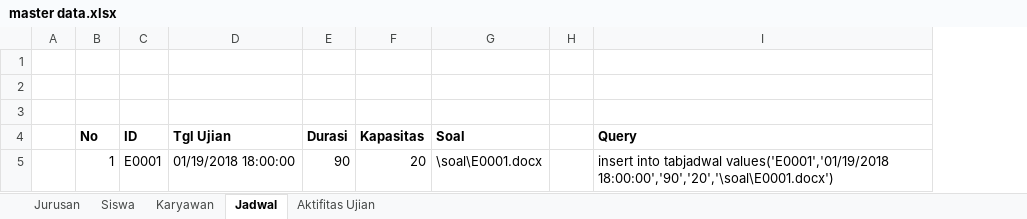
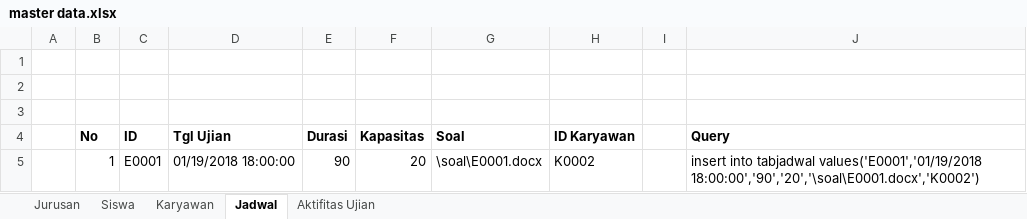
Before and after one commit to yogisatya2504/LKSBali2017, an Excel workbook: LKSBali2017/master data.xlsx, sheet Jadwal, drawn as a sheet; values as stored, in another font and other column widths than the file's, no borders; addresses are those after the commit; the diff names each change by its address in the sheet, - before the commit and + after, or states it on an @@ line.

```diff
--- a/LKSBali2017/master data.xlsx (sheet Jadwal)
+++ b/LKSBali2017/master data.xlsx (sheet Jadwal)
+column H (ID Karyawan), row 5: K0002
-J5 (Query): …tabjadwal values('E0001','01/19/2018 18:00:00','90','20','\soal\E0001.docx')
+J5 (Query): …tabjadwal values('E0001','01/19/2018 18:00:00','90','20','\soal\E0001.docx','K0002')
```
Also changed, not shown: sheet Aktifitas Ujian, 30 other files.
